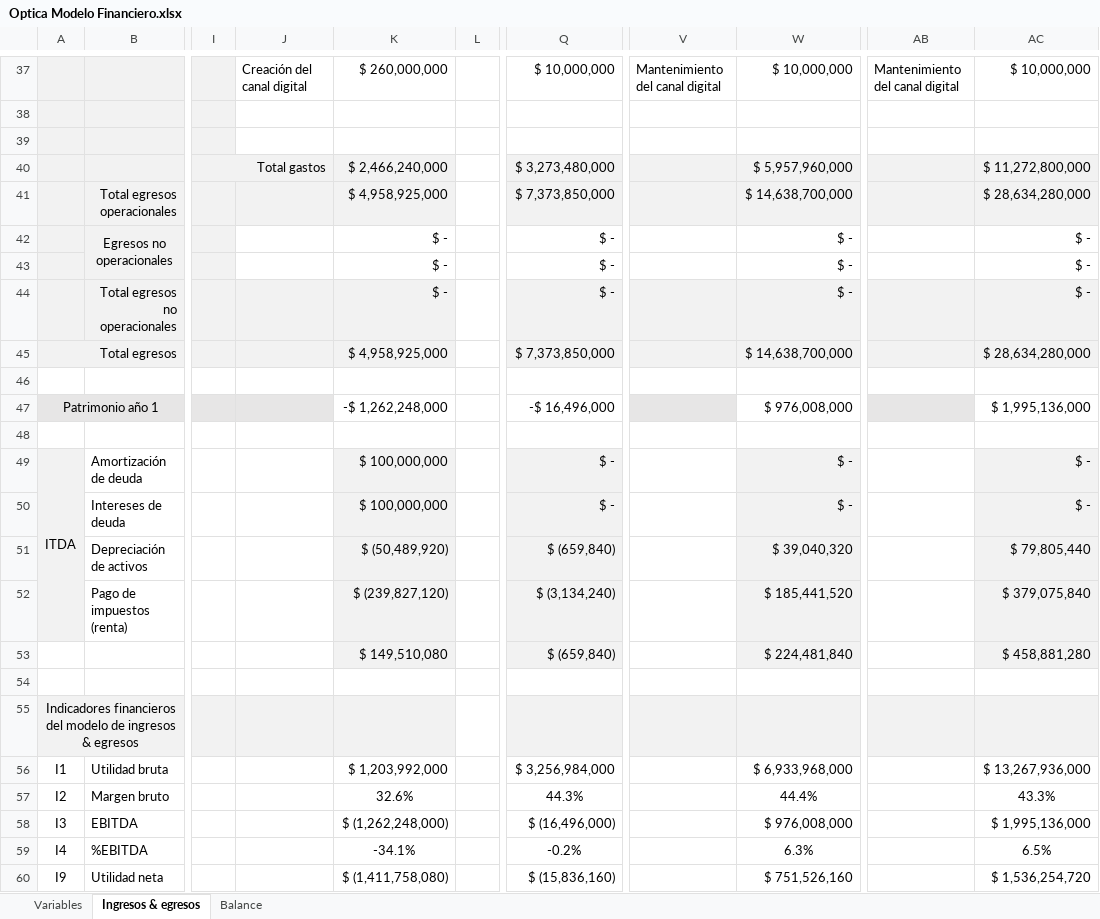
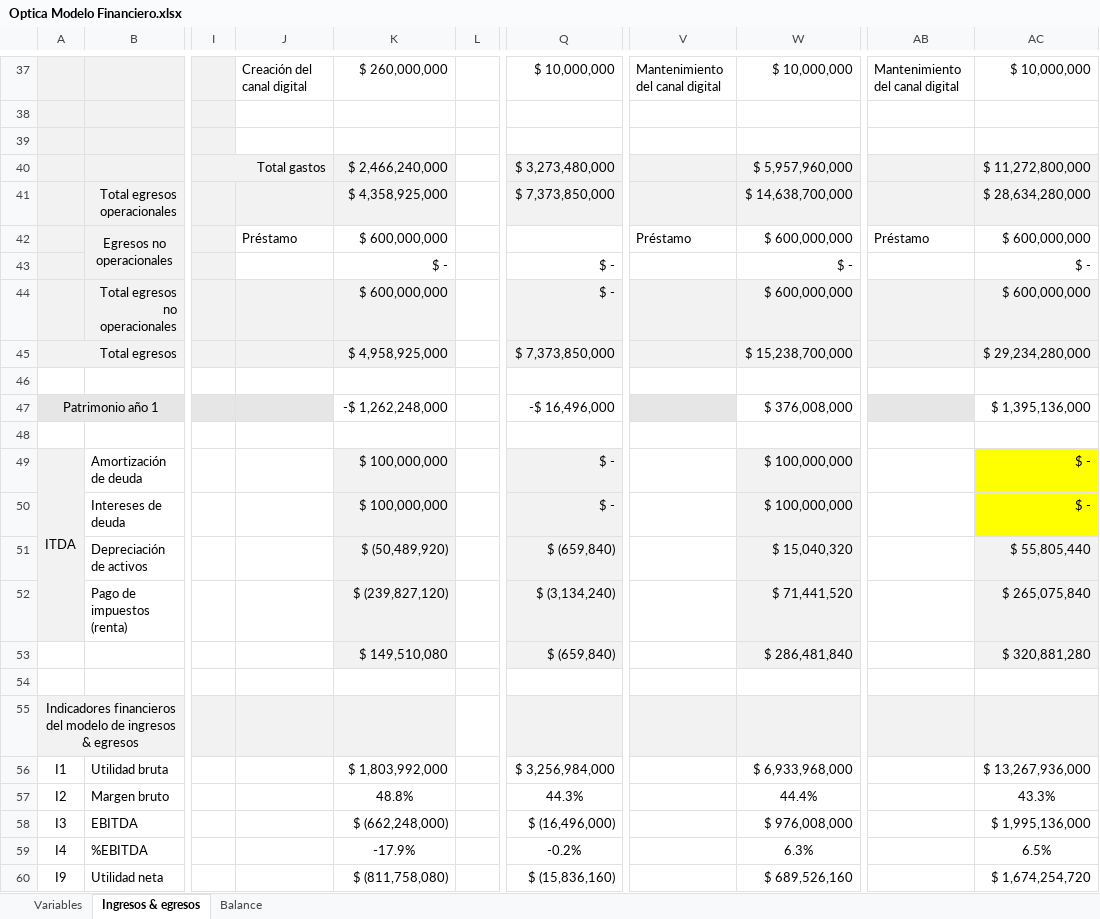
Before and after one commit to sergio-juandiego/arquiemp, an Excel workbook: HT-6/Optica Modelo Financiero.xlsx, sheet Ingresos & egresos, drawn as a sheet; only a part is shown, gaps mark what is left out; values as stored, in another font and other column widths than the file's, no borders; the diff covers the shown part only; the diff names each change by its address in the sheet, - before the commit and + after, or states it on an @@ line.

```diff
--- a/HT-6/Optica Modelo Financiero.xlsx (sheet Ingresos & egresos)
+++ b/HT-6/Optica Modelo Financiero.xlsx (sheet Ingresos & egresos)
-K41: $ 4,958,925,000
+K41: $ 4,358,925,000
-J42: (empty)
+J42: Préstamo
-K42: $ -
+K42: $ 600,000,000
-Q42: $ -
+Q42: (empty)
-V42: (empty)
+V42: Préstamo
-W42: $ -
+W42: $ 600,000,000
-AB42: (empty)
+AB42: Préstamo
-AC42: $ -
+AC42: $ 600,000,000
-K44: $ -
+K44: $ 600,000,000
-W44: $ -
+W44: $ 600,000,000
-AC44: $ -
+AC44: $ 600,000,000
-W45: $ 14,638,700,000
+W45: $ 15,238,700,000
-AC45: $ 28,634,280,000
+AC45: $ 29,234,280,000
-W47: $ 976,008,000
+W47: $ 376,008,000
-AC47: $ 1,995,136,000
+AC47: $ 1,395,136,000
-W49:W50: $ -
+W49:W50: $ 100,000,000
-AC49:AC50 fill: #F2F2F2
+AC49:AC50 fill: #FFFF00
-W51: $ 39,040,320
+W51: $ 15,040,320
-AC51: $ 79,805,440
+AC51: $ 55,805,440
-W52: $ 185,441,520
+W52: $ 71,441,520
-AC52: $ 379,075,840
+AC52: $ 265,075,840
-W53: $ 224,481,840
+W53: $ 286,481,840
-AC53: $ 458,881,280
+AC53: $ 320,881,280
-K56: $ 1,203,992,000
+K56: $ 1,803,992,000
-K57: 32.6%
+K57: 48.8%
-K58: $ (1,262,248,000)
+K58: $ (662,248,000)
-K59: -34.1%
+K59: -17.9%
-K60: $ (1,411,758,080)
+K60: $ (811,758,080)
-W60: $ 751,526,160
+W60: $ 689,526,160
-AC60: $ 1,536,254,720
+AC60: $ 1,674,254,720
```
Also changed, not shown: 1 added row, 1 removed row and 20 edited cells elsewhere in this sheet, sheet Balance, sheet Variables, formulas that keep their value, HT-6/Optica BAC-20-Clasificación de objetivos y metas.xlsx, 1 other file.
